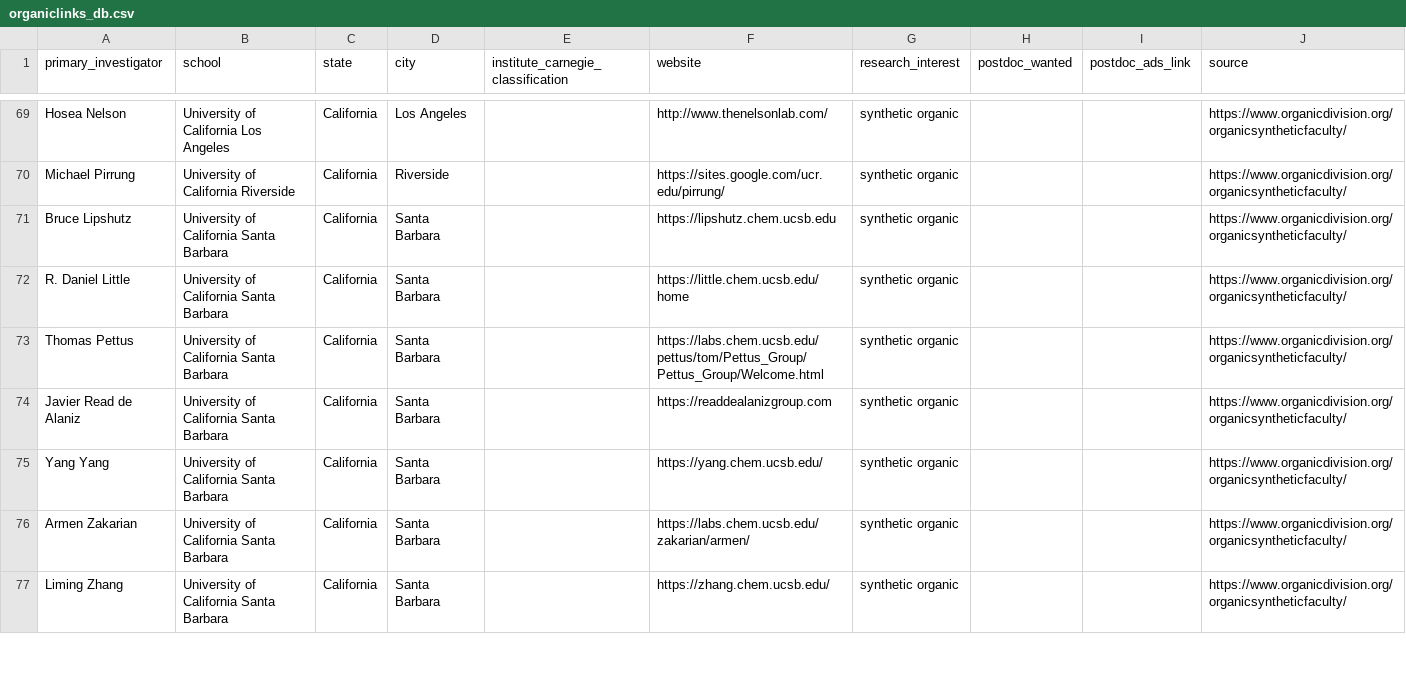
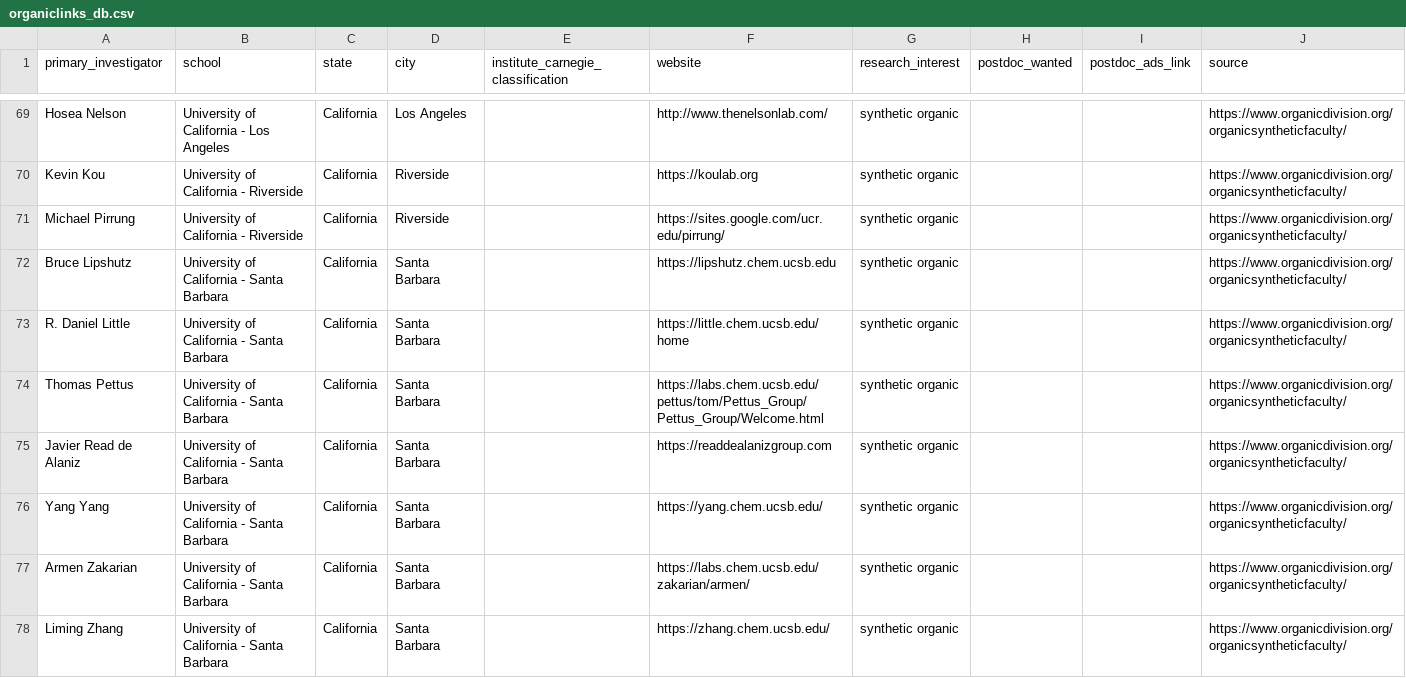
Before and after one commit to khoivan88/organiclinks-v2, a CSV file: data/organiclinks_db.csv, drawn as a sheet; only a part is shown, gaps mark what is left out; addresses are those after the commit; the diff covers the shown part only; the diff names each change by its address in the sheet, - before the commit and + after, or states it on an @@ line.

```diff
--- a/data/organiclinks_db.csv
+++ b/data/organiclinks_db.csv
-B69 (school): University of California Los Angeles
+B69 (school): University of California - Los Angeles
+row 70: Kevin Kou | University of California - Riverside | California | Riverside |  | https://koulab.org | synthetic organic |  |  | https://www.organicdivision.org/organicsyntheticfaculty/
-B71 (school): University of California Riverside
+B71 (school): University of California - Riverside
-B72:B78 (school): University of California Santa Barbara
+B72:B78 (school): University of California - Santa Barbara
```
Also changed, not shown: 6 added rows, 1 removed row, 3 moved rows and 54 edited cells elsewhere in this file, data/link_check_report.csv, data/organiclinks_website_extraction.csv, 1 other file.
